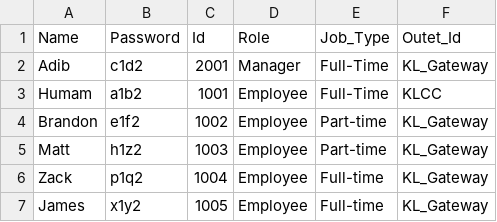
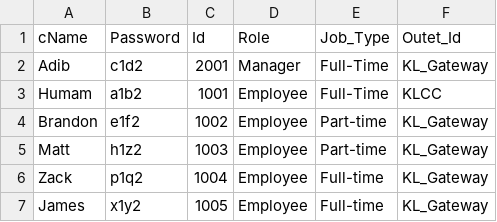
Before and after one commit to 25063087-tech/Store_Management_System, a CSV file: Files/Employee_List - Sheet1.csv, drawn as a sheet.

```diff
--- a/Files/Employee_List - Sheet1.csv
+++ b/Files/Employee_List - Sheet1.csv
@@ -1,2 +1,2 @@
-Name,Password,Id,Role,Job_Type,Outet_Id
+cName,Password,Id,Role,Job_Type,Outet_Id
 Adib,c1d2,2001,Manager,Full-Time,KL_Gateway
```
Also changed, not shown: 4 other files.
